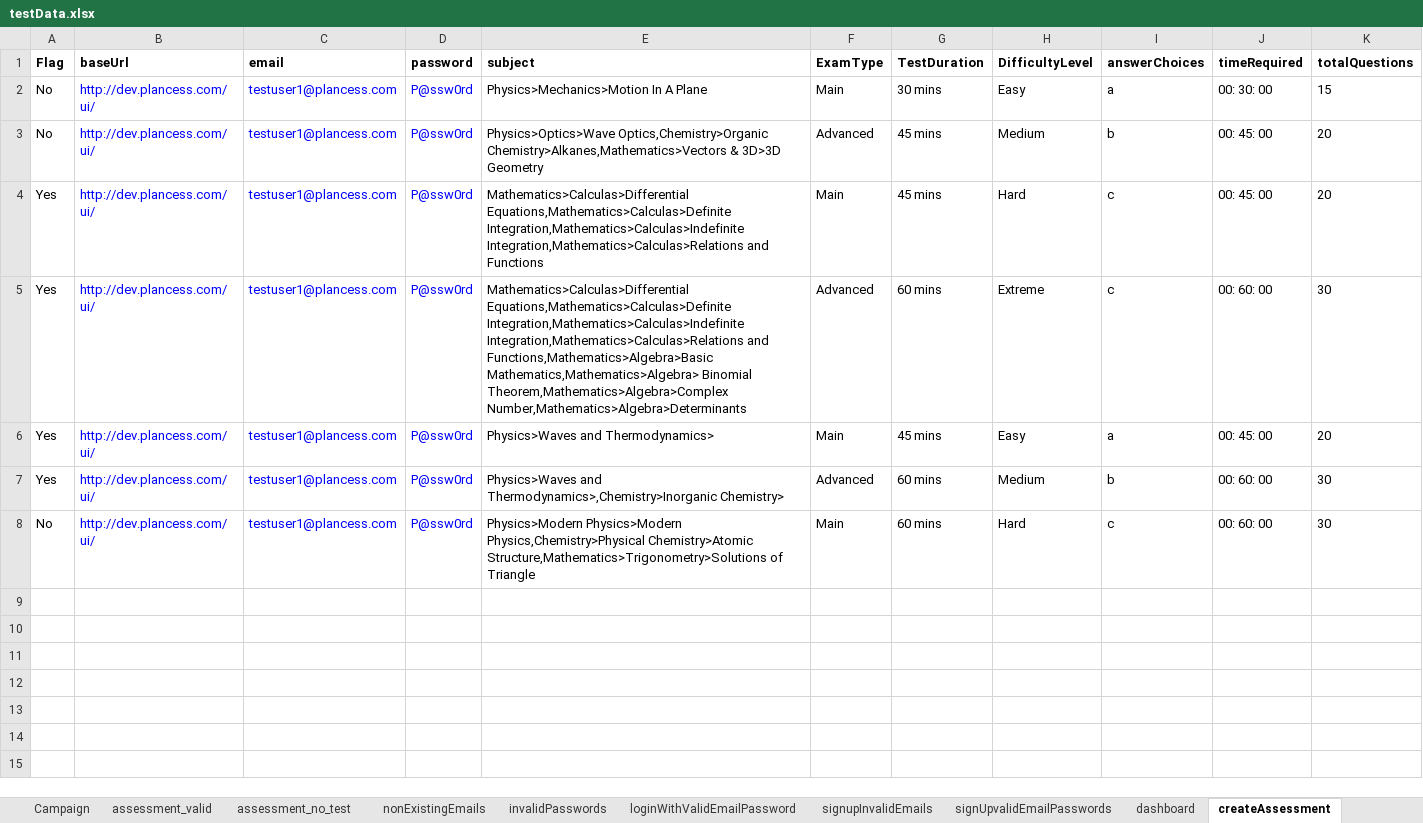
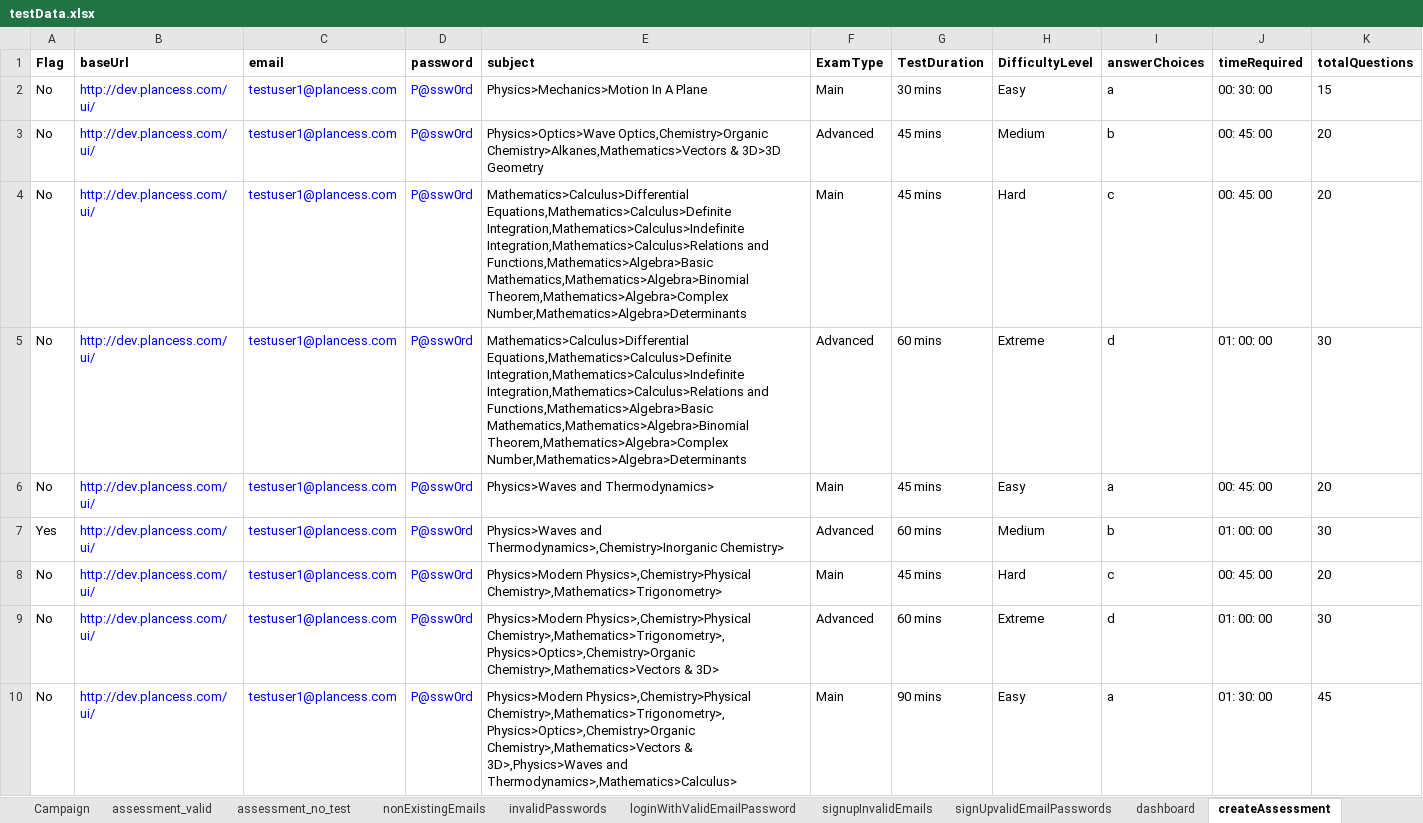
Before and after one commit to clmathuriya/webdriver, an Excel workbook: src/main/resources/testData.xlsx, sheet createAssessment, drawn as a sheet; values as stored, in another font and other column widths than the file's, no borders; the diff names each change by its address in the sheet, - before the commit and + after, or states it on an @@ line.

```diff
--- a/src/main/resources/testData.xlsx (sheet createAssessment)
+++ b/src/main/resources/testData.xlsx (sheet createAssessment)
-A4:A6 (Flag): Yes
+A4:A6 (Flag): No
-E4 (subject): Mathematics>Calculas>Differential Equations,Mathematics>Calculas>Definite Integration,Mathematics>Calculas>Indefinite Integration,Mathematics>Calculas>Relations and Functions
+E4 (subject): Mathematics>Calculus>Differential Equations,Mathematics>Calculus>Definite Integration,Mathematics>Calculus>Indefinite Integration,Mathematics>Calculus>Relations and Functions,Mathematics>Algebra>Basic Mathematics,Mathematics>Algebra>Binomial Theorem,Mathematics>Algebra>Complex Number,Mathematics>Algebra>Determinants
-E5 (subject): Mathematics>Calculas>Differential Equations,Mathematics>Calculas>Definite Integration,Mathematics>Calculas>Indefinite Integration,Mathematics>Calculas>Relations and Functions,Mathematics>Algebra>Basic Mathematics,Mathematics>Algebra> Binomial Theorem,Mathematics>Algebra>Complex Number,Mathematics>Algebra>Determinants
+E5 (subject): Mathematics>Calculus>Differential Equations,Mathematics>Calculus>Definite Integration,Mathematics>Calculus>Indefinite Integration,Mathematics>Calculus>Relations and Functions,Mathematics>Algebra>Basic Mathematics,Mathematics>Algebra>Binomial Theorem,Mathematics>Algebra>Complex Number,Mathematics>Algebra>Determinants
-I5 (answerChoices): c
+I5 (answerChoices): d
-J5 (timeRequired): 00: 60: 00
+J5 (timeRequired): 01: 00: 00
-J7 (timeRequired): 00: 60: 00
+J7 (timeRequired): 01: 00: 00
-E8 (subject): Physics>Modern Physics>Modern Physics,Chemistry>Physical Chemistry>Atomic Structure,Mathematics>Trigonometry>Solutions of Triangle
+E8 (subject): Physics>Modern Physics>,Chemistry>Physical Chemistry>,Mathematics>Trigonometry>
-G8 (TestDuration): 60 mins
+G8 (TestDuration): 45 mins
-J8 (timeRequired): 00: 60: 00
+J8 (timeRequired): 00: 45: 00
-K8 (totalQuestions): 30
+K8 (totalQuestions): 20
+row 9: No | http://dev.plancess.com/ui/ | testuser1@plancess.com | P@ssw0rd | Physics>Modern Physics>,Chemistry>Physical Chemistry>,Mathematics>Trigonometry>,Physics>Optics>,Chemistry>Organic Chemistry>,Mathematics>Vectors & 3D> | Advanced | 60 mins | Extreme | d | 01: 00: 00 | 30
+row 10: No | http://dev.plancess.com/ui/ | testuser1@plancess.com | P@ssw0rd | Physics>Modern Physics>,Chemistry>Physical Chemistry>,Mathematics>Trigonometry>,Physics>Optics>,Chemistry>Organic Chemistry>,Mathematics>Vectors & 3D>,Physics>Waves and Thermodynamics>,Mathematics>Calculus> | Main | 90 mins | Easy | a | 01: 30: 00 | 45
```
Also changed, not shown: 4 other files.
